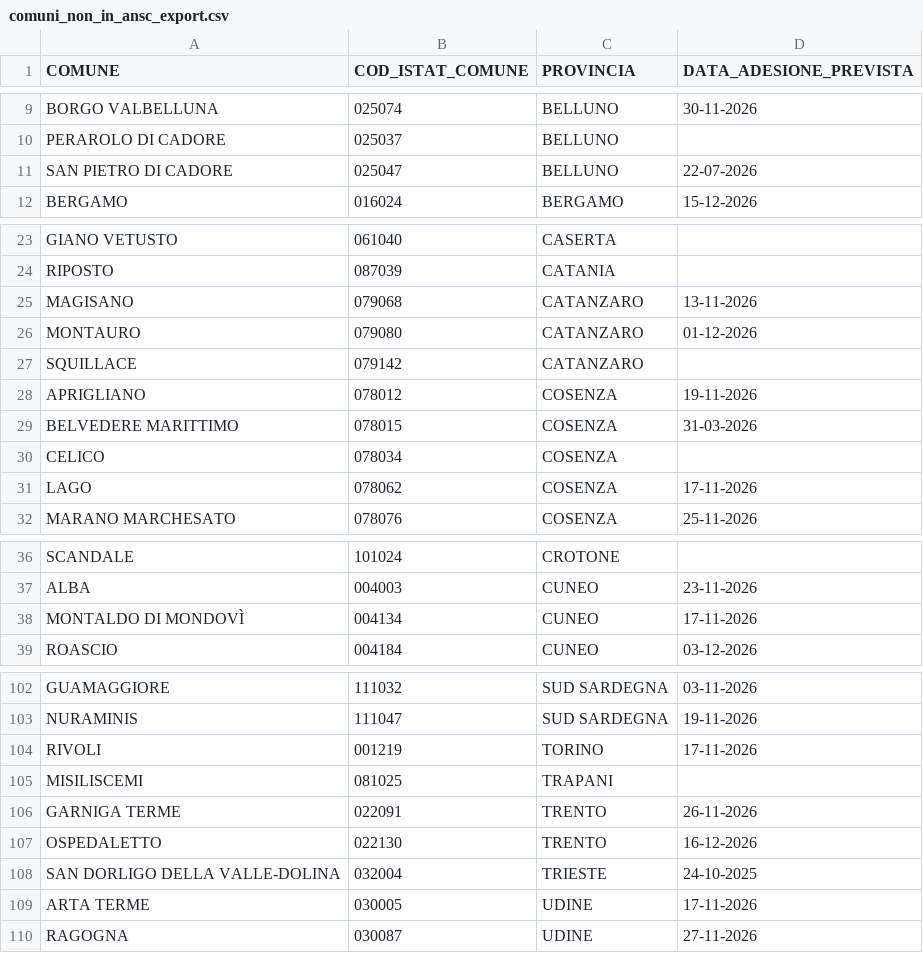
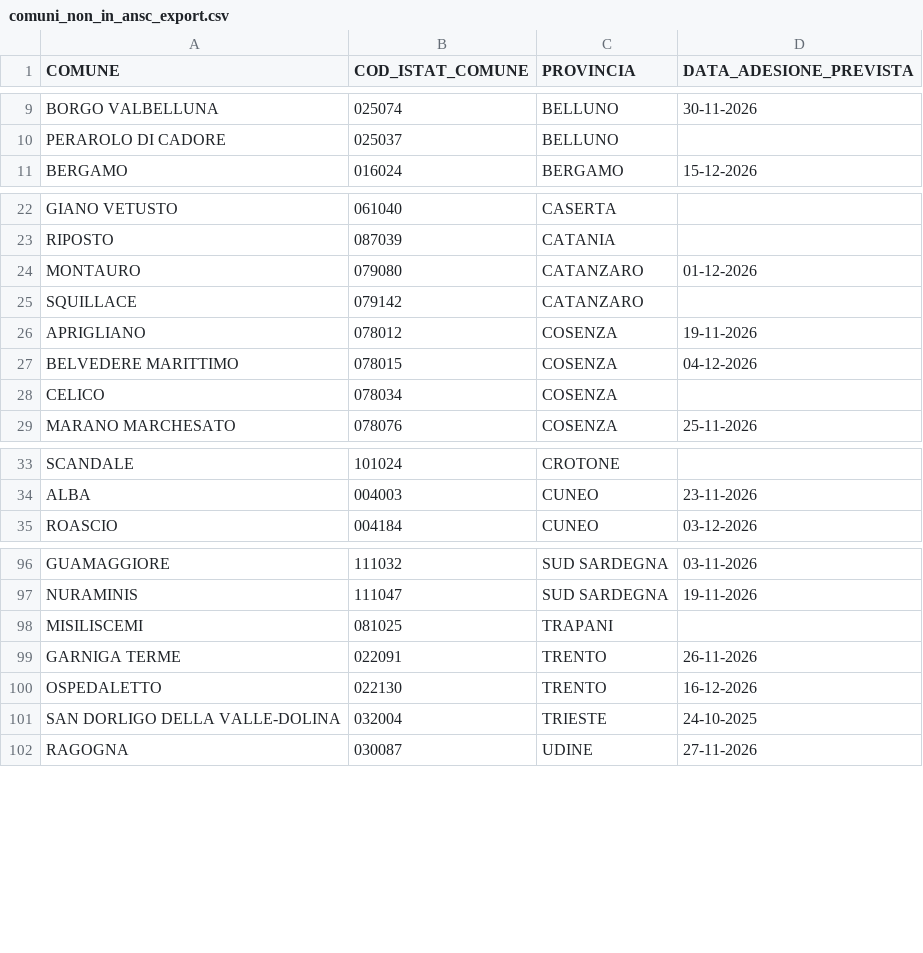
Before and after one commit to italia/anpr-opendata, a CSV file: data/comuni_non_in_ansc_export.csv, drawn as a sheet; only a part is shown, gaps mark what is left out; the diff covers the shown part only.

Commit message:
Update data 17-11-2026 10:59:37.985

```diff
--- a/data/comuni_non_in_ansc_export.csv
+++ b/data/comuni_non_in_ansc_export.csv
@@ -10,3 +10,2 @@ BORGO VALBELLUNA,025074,BELLUNO,30-11-2026
 PERAROLO DI CADORE,025037,BELLUNO,
-SAN PIETRO DI CADORE,025047,BELLUNO,22-07-2026
 BERGAMO,016024,BERGAMO,15-12-2026
@@ -24,3 +23,2 @@ GIANO VETUSTO,061040,CASERTA,
 RIPOSTO,087039,CATANIA,
-MAGISANO,079068,CATANZARO,13-11-2026
 MONTAURO,079080,CATANZARO,01-12-2026
@@ -28,5 +26,4 @@ SQUILLACE,079142,CATANZARO,
 APRIGLIANO,078012,COSENZA,19-11-2026
-BELVEDERE MARITTIMO,078015,COSENZA,31-03-2026
+BELVEDERE MARITTIMO,078015,COSENZA,04-12-2026
 CELICO,078034,COSENZA,
-LAGO,078062,COSENZA,17-11-2026
 MARANO MARCHESATO,078076,COSENZA,25-11-2026
@@ -37,3 +34,2 @@ SCANDALE,101024,CROTONE,
 ALBA,004003,CUNEO,23-11-2026
-MONTALDO DI MONDOVÌ,004134,CUNEO,17-11-2026
 ROASCIO,004184,CUNEO,03-12-2026
@@ -103,3 +97,2 @@ GUAMAGGIORE,111032,SUD SARDEGNA,03-11-2026
 NURAMINIS,111047,SUD SARDEGNA,19-11-2026
-RIVOLI,001219,TORINO,17-11-2026
 MISILISCEMI,081025,TRAPANI,
@@ -108,3 +101,2 @@ OSPEDALETTO,022130,TRENTO,16-12-2026
 SAN DORLIGO DELLA VALLE-DOLINA,032004,TRIESTE,24-10-2025
-ARTA TERME,030005,UDINE,17-11-2026
 RAGOGNA,030087,UDINE,27-11-2026
```
Also changed, not shown: 2 removed rows elsewhere in this file.
